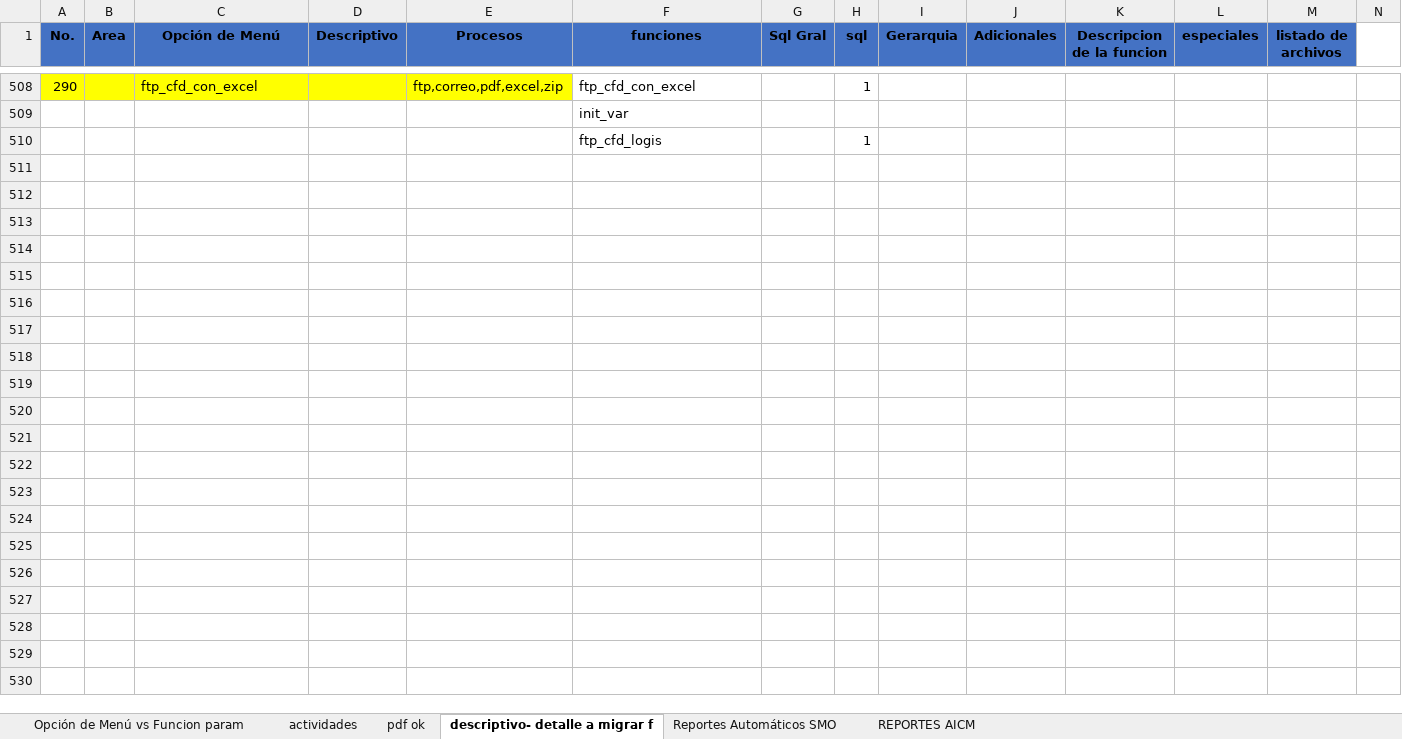
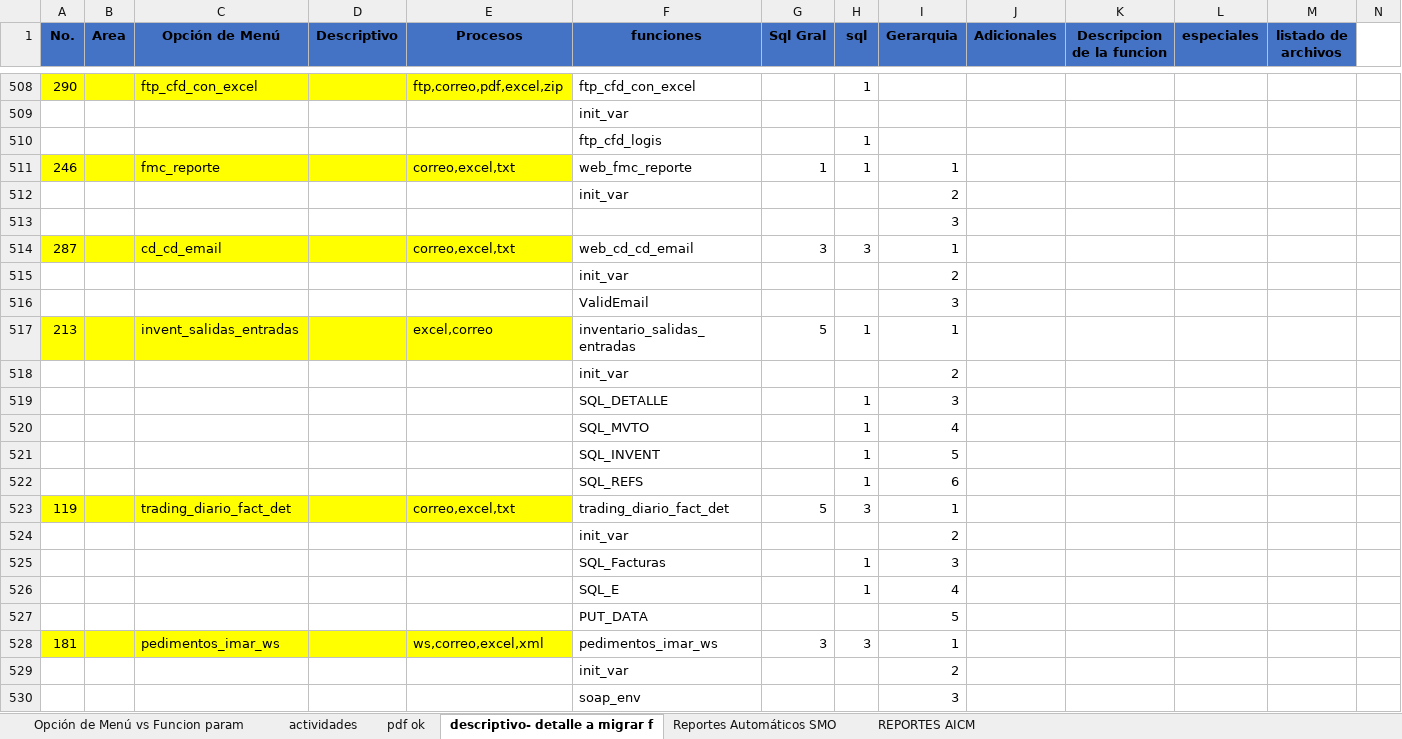
Before and after one commit to EnrikeMendez/migracion_spooler, an Excel workbook: 00-Documentacion/Listado_Modulos2.xlsx, sheet descriptivo- detalle a migrar f, drawn as a sheet; only a part is shown, gaps mark what is left out; values as stored, in another font and other column widths than the file's, no borders; rows hold the shown columns only; the diff names each change by its address in the sheet, - before the commit and + after, or states it on an @@ line.

Commit message:
2.	se documentaron:   versiono \00-Documentacion\Listado_Modulos2.xlsx "descriptivo- detalle a migrar f"
                       	 fmc_reporte
			cd_cd_email
			invent_salidas_entradas
			trading_diario_fact_det
			pedimentos_imar_ws
pedimentos_imar_ws
3	Se actualizaron de matriz de los command de acuerdo a lo documentado- se aplicaron cambios
                     (correo,liga,ftp,ws,txt,excel,xml,pdf,zip,otros)
                     versionador \00-Documentacion\Listado de reportes totales.xlsx

```diff
--- a/00-Documentacion/Listado_Modulos2.xlsx (sheet descriptivo- detalle a migrar f)
+++ b/00-Documentacion/Listado_Modulos2.xlsx (sheet descriptivo- detalle a migrar f)
+row 511: 246 |  | fmc_reporte |  | correo,excel,txt | web_fmc_reporte | 1 | 1 | 1
+row 512:  |  |  |  |  | init_var |  |  | 2
+row 513:  |  |  |  |  |  |  |  | 3
+row 514: 287 |  | cd_cd_email |  | correo,excel,txt | web_cd_cd_email | 3 | 3 | 1
+row 515:  |  |  |  |  | init_var |  |  | 2
+row 516:  |  |  |  |  | ValidEmail |  |  | 3
+row 517: 213 |  | invent_salidas_entradas |  | excel,correo | inventario_salidas_entradas | 5 | 1 | 1
+row 518:  |  |  |  |  | init_var |  |  | 2
+row 519:  |  |  |  |  | SQL_DETALLE |  | 1 | 3
+row 520:  |  |  |  |  | SQL_MVTO |  | 1 | 4
+row 521:  |  |  |  |  | SQL_INVENT |  | 1 | 5
+row 522:  |  |  |  |  | SQL_REFS |  | 1 | 6
+row 523: 119 |  | trading_diario_fact_det |  | correo,excel,txt | trading_diario_fact_det | 5 | 3 | 1
+row 524:  |  |  |  |  | init_var |  |  | 2
+row 525:  |  |  |  |  | SQL_Facturas |  | 1 | 3
+row 526:  |  |  |  |  | SQL_E |  | 1 | 4
+row 527:  |  |  |  |  | PUT_DATA |  |  | 5
+row 528: 181 |  | pedimentos_imar_ws |  | ws,correo,excel,xml | pedimentos_imar_ws | 3 | 3 | 1
+row 529:  |  |  |  |  | init_var |  |  | 2
+row 530:  |  |  |  |  | soap_env |  |  | 3
```
Also changed, not shown: 00-Documentacion/Listado de reportes totales.xlsx.
